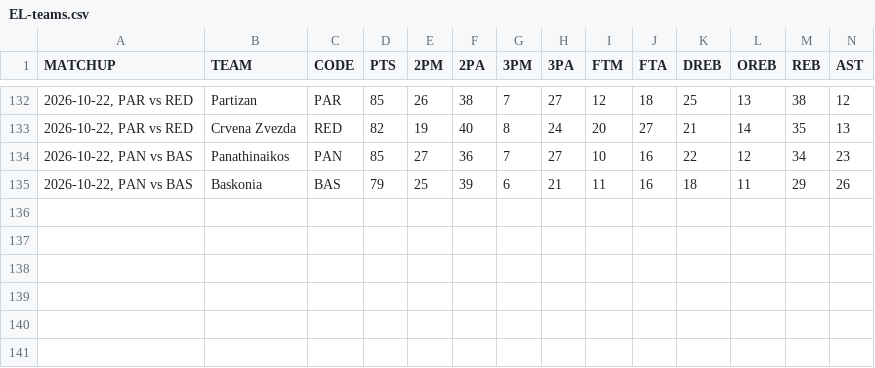
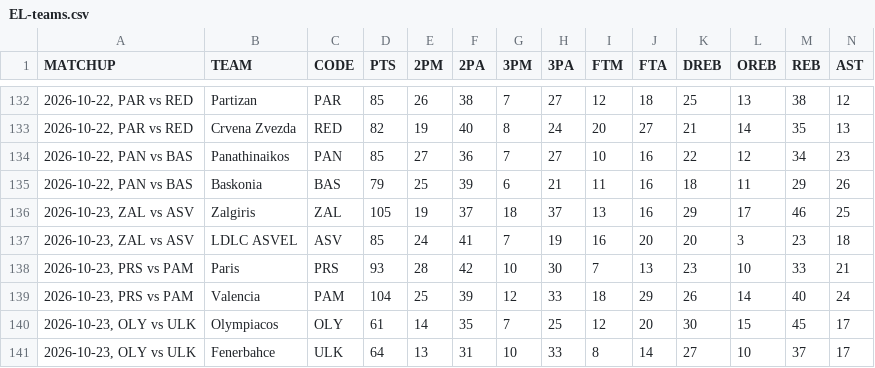
Before and after one commit to filippospol/R-bball-projects, a CSV file: bball-stats/data/EL-teams.csv, drawn as a sheet; only a part is shown, gaps mark what is left out; rows hold the shown columns only; the diff names each change by its address in the sheet, - before the commit and + after, or states it on an @@ line.

```diff
--- a/bball-stats/data/EL-teams.csv
+++ b/bball-stats/data/EL-teams.csv
+row 136: 2026-10-23, ZAL vs ASV | Zalgiris | ZAL | 105 | 19 | 37 | 18 | 37 | 13 | 16 | 29 | 17 | 46 | 25
+row 137: 2026-10-23, ZAL vs ASV | LDLC ASVEL | ASV | 85 | 24 | 41 | 7 | 19 | 16 | 20 | 20 | 3 | 23 | 18
+row 138: 2026-10-23, PRS vs PAM | Paris | PRS | 93 | 28 | 42 | 10 | 30 | 7 | 13 | 23 | 10 | 33 | 21
+row 139: 2026-10-23, PRS vs PAM | Valencia | PAM | 104 | 25 | 39 | 12 | 33 | 18 | 29 | 26 | 14 | 40 | 24
+row 140: 2026-10-23, OLY vs ULK | Olympiacos | OLY | 61 | 14 | 35 | 7 | 25 | 12 | 20 | 30 | 15 | 45 | 17
+row 141: 2026-10-23, OLY vs ULK | Fenerbahce | ULK | 64 | 13 | 31 | 10 | 33 | 8 | 14 | 27 | 10 | 37 | 17
```
Also changed, not shown: bball-stats/data/DE-players.csv, bball-stats/data/DE-teams.csv, 6 other files.
